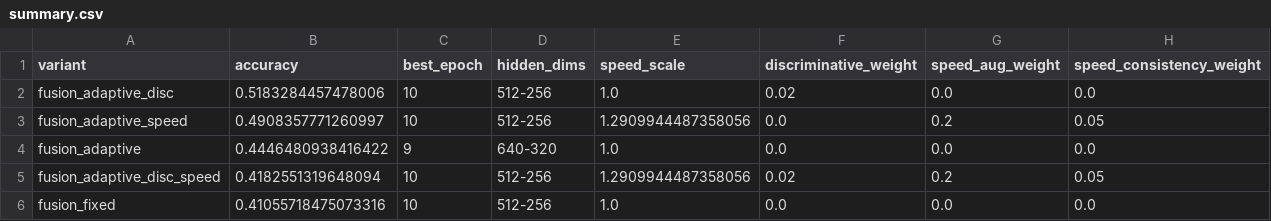
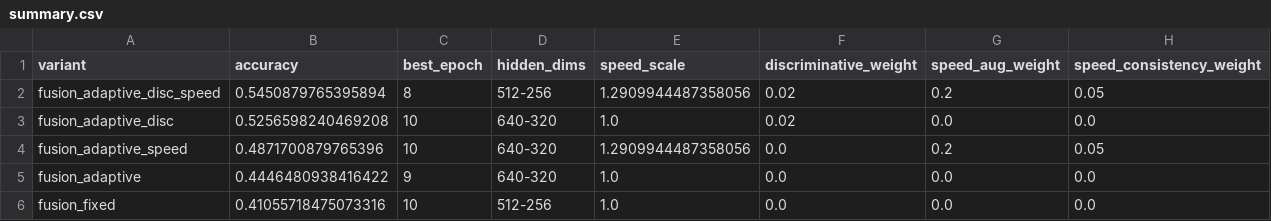
Before and after one commit to wangyisong-njust/code2, a CSV file: outputs/pu_speed_ablation/results/summary.csv, drawn as a sheet.

```diff
--- a/outputs/pu_speed_ablation/results/summary.csv
+++ b/outputs/pu_speed_ablation/results/summary.csv
@@ -1,6 +1,6 @@
 variant,accuracy,best_epoch,hidden_dims,speed_scale,discriminative_weight,speed_aug_weight,speed_consistency_weight
-fusion_adaptive_disc,0.5183284457478006,10,512-256,1.0,0.02,0.0,0.0
-fusion_adaptive_speed,0.4908357771260997,10,512-256,1.2909944487358056,0.0,0.2,0.05
+fusion_adaptive_disc_speed,0.5450879765395894,8,512-256,1.2909944487358056,0.02,0.2,0.05
+fusion_adaptive_disc,0.5256598240469208,10,640-320,1.0,0.02,0.0,0.0
+fusion_adaptive_speed,0.4871700879765396,10,640-320,1.2909944487358056,0.0,0.2,0.05
 fusion_adaptive,0.4446480938416422,9,640-320,1.0,0.0,0.0,0.0
-fusion_adaptive_disc_speed,0.4182551319648094,10,512-256,1.2909944487358056,0.02,0.2,0.05
 fusion_fixed,0.41055718475073316,10,512-256,1.0,0.0,0.0,0.0
```
Also changed, not shown: outputs/pu_disc_sweep/results/sweep.csv, outputs/pu_disc_sweep/results/sweep_agg.csv, 25 other files.
